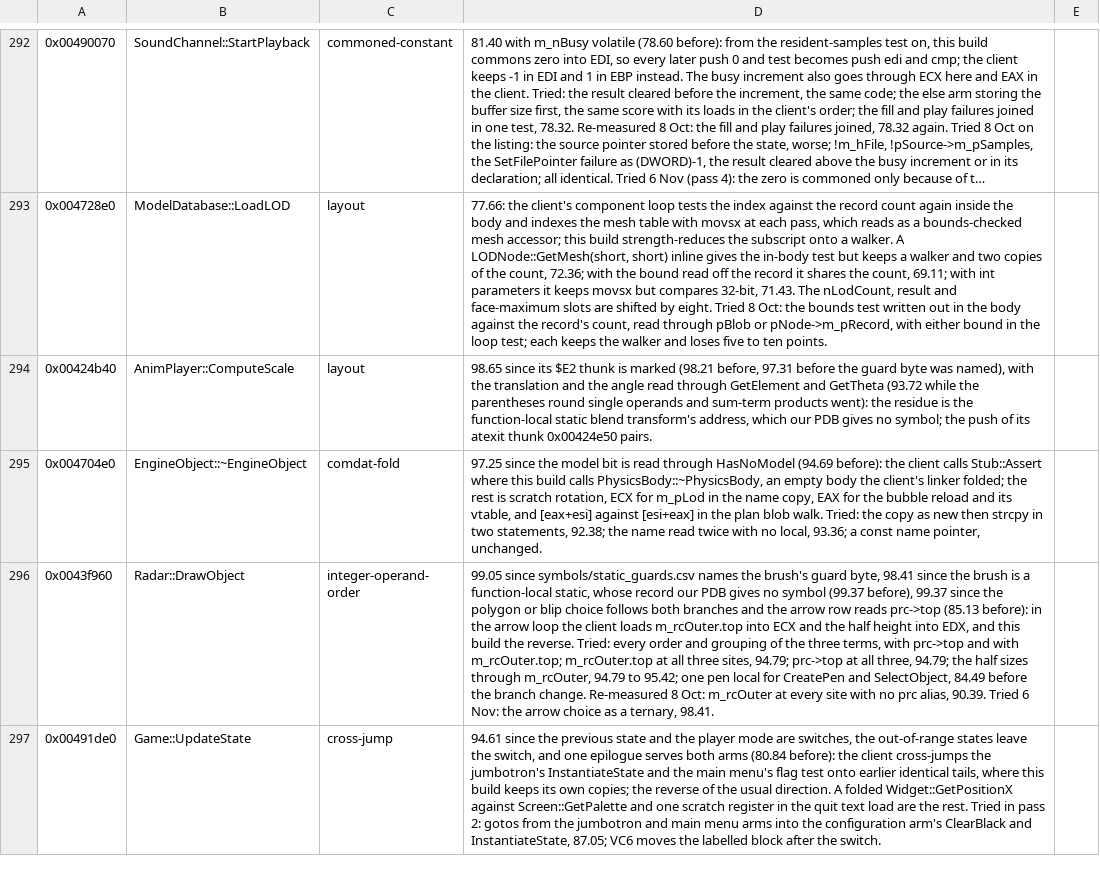
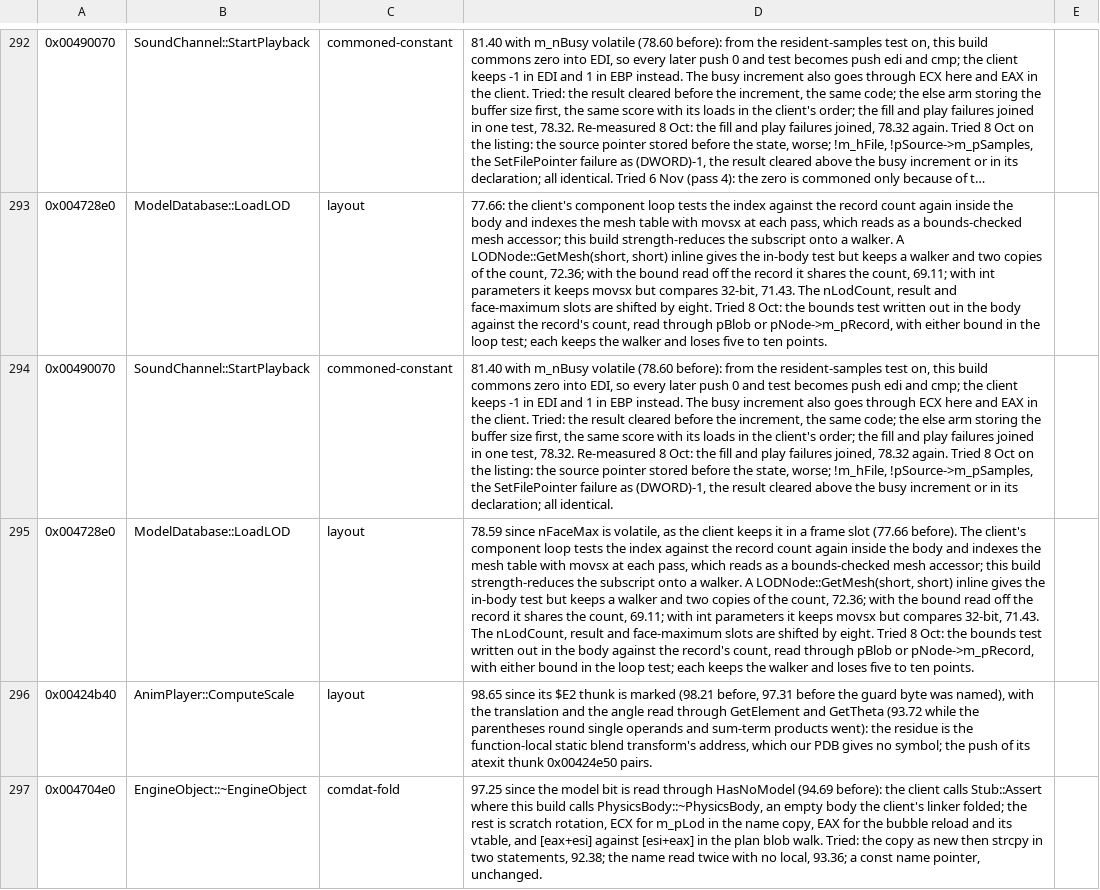
Before and after one commit to zach2good/hyperblade-20XX, a CSV file: symbols/retired.csv, drawn as a sheet; only a part is shown, gaps mark what is left out; the shorter side is filled out with more unchanged rows; long unchanged cells end in …; the diff names each change by its address in the sheet, - before the commit and + after, or states it on an @@ line.

Commit message:
Partially match `ModelDatabase::LoadLOD` (78.59)

```diff
--- a/symbols/retired.csv
+++ b/symbols/retired.csv
+row 294: 0x00490070 | SoundChannel::StartPlayback | commoned-constant | 81.40 with m_nBusy volatile (78.60 before): from the resident-samples test on, this build commons zero into EDI, so every later push 0 and test becomes push edi and cmp; the client keeps -1 in EDI and 1 in EBP instead. The busy increment also goes through ECX here and EAX in the client. Tried: the result cleared before the increment, the same code; the else arm storing the buffer size first, the same score with its loads in the client's order; the fill and play failures joined in one test, 78.32. Re-measured 8 Oct: the fill and play failures joined, 78.32 again. Tried 8 Oct on the listing: the source pointer stored before the state, worse; !m_hFile, !pSource->m_pSamples, the SetFilePointer failure as (DWORD)-1, the result cleared above the busy increment or in its declaration; all identical.
+row 295: 0x004728e0 | ModelDatabase::LoadLOD | layout | 78.59 since nFaceMax is volatile, as the client keeps it in a frame slot (77.66 before). The client's component loop tests the index against the record count again inside the body and indexes the mesh table with movsx at each pass, which reads as a bounds-checked mesh accessor; this build strength-reduces the subscript onto a walker. A LODNode::GetMesh(short, short) inline gives the in-body test but keeps a walker and two copies of the count, 72.36; with the bound read off the record it shares the count, 69.11; with int parameters it keeps movsx but compares 32-bit, 71.43. The nLodCount, result and face-maximum slots are shifted by eight. Tried 8 Oct: the bounds test written out in the body against the record's count, read through pBlob or pNode->m_pRecord, with either bound in the loop test; each keeps the walker and loses five to ten points.
```
Also changed, not shown: 1 other file.
